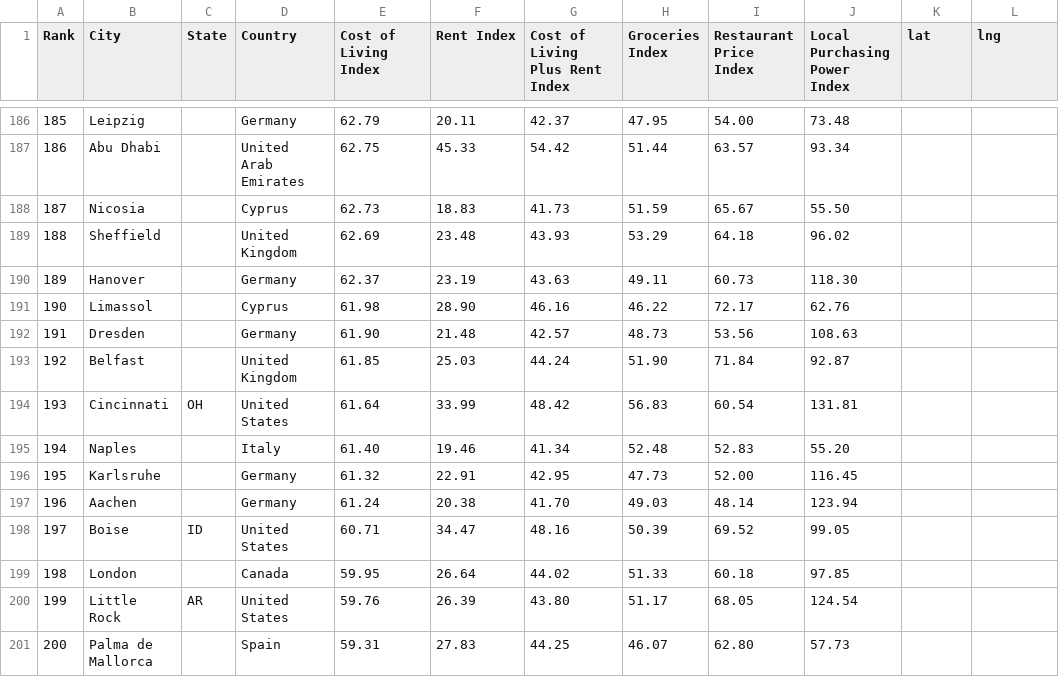
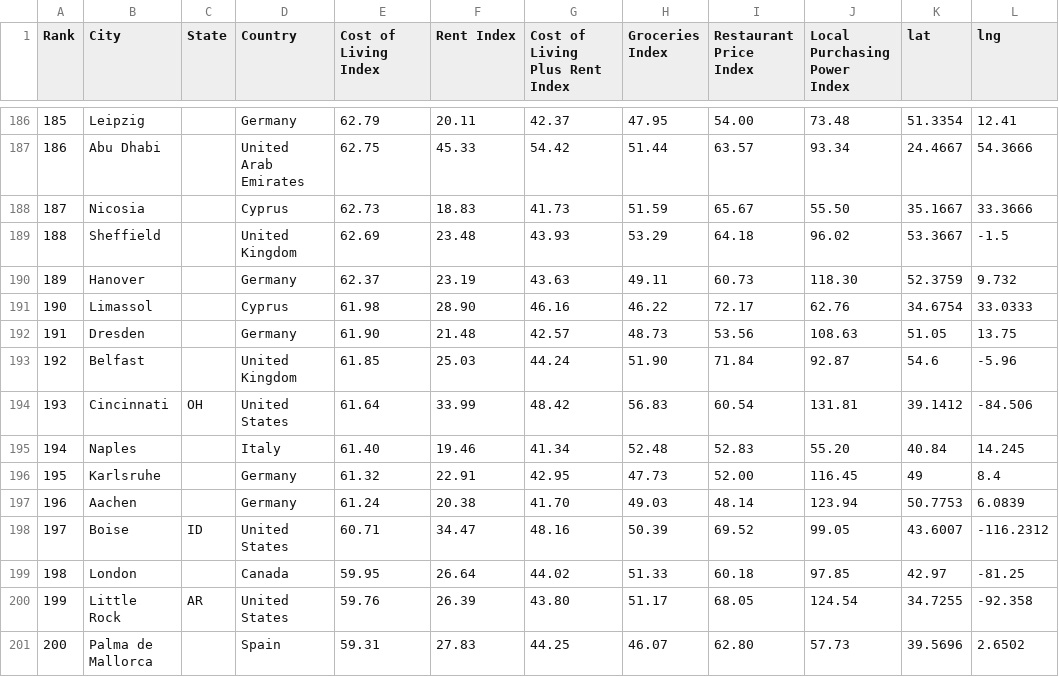
Before and after one commit to Colin-Lacey/VIsualizing-Cost-of-Living, a CSV file: cost_of_living.csv, drawn as a sheet; only a part is shown, gaps mark what is left out; the diff covers the shown part only.

```diff
--- a/cost_of_living.csv
+++ b/cost_of_living.csv
@@ -186,16 +186,16 @@ Rank,City,State,Country,Cost of Living Index,Rent Index,Cost of Living Plus Rent
-185,Leipzig,,Germany,62.79,20.11,42.37,47.95,54.00,73.48
-186,Abu Dhabi,,United Arab Emirates,62.75,45.33,54.42,51.44,63.57,93.34
-187,Nicosia,,Cyprus,62.73,18.83,41.73,51.59,65.67,55.50
-188,Sheffield,,United Kingdom,62.69,23.48,43.93,53.29,64.18,96.02
-189,Hanover,,Germany,62.37,23.19,43.63,49.11,60.73,118.30
-190,Limassol,,Cyprus,61.98,28.90,46.16,46.22,72.17,62.76
-191,Dresden,,Germany,61.90,21.48,42.57,48.73,53.56,108.63
-192,Belfast,,United Kingdom,61.85,25.03,44.24,51.90,71.84,92.87
-193,Cincinnati,OH, United States,61.64,33.99,48.42,56.83,60.54,131.81
-194,Naples,,Italy,61.40,19.46,41.34,52.48,52.83,55.20
-195,Karlsruhe,,Germany,61.32,22.91,42.95,47.73,52.00,116.45
-196,Aachen,,Germany,61.24,20.38,41.70,49.03,48.14,123.94
-197,Boise,ID, United States,60.71,34.47,48.16,50.39,69.52,99.05
-198,London,,Canada,59.95,26.64,44.02,51.33,60.18,97.85
-199,Little Rock,AR, United States,59.76,26.39,43.80,51.17,68.05,124.54
-200,Palma de Mallorca,,Spain,59.31,27.83,44.25,46.07,62.80,57.73
+185,Leipzig,,Germany,62.79,20.11,42.37,47.95,54.00,73.48,51.3354,12.41
+186,Abu Dhabi,,United Arab Emirates,62.75,45.33,54.42,51.44,63.57,93.34,24.4667,54.3666
+187,Nicosia,,Cyprus,62.73,18.83,41.73,51.59,65.67,55.50,35.1667,33.3666
+188,Sheffield,,United Kingdom,62.69,23.48,43.93,53.29,64.18,96.02,53.3667,-1.5
+189,Hanover,,Germany,62.37,23.19,43.63,49.11,60.73,118.30,52.3759,9.732
+190,Limassol,,Cyprus,61.98,28.90,46.16,46.22,72.17,62.76,34.6754,33.0333
+191,Dresden,,Germany,61.90,21.48,42.57,48.73,53.56,108.63,51.05,13.75
+192,Belfast,,United Kingdom,61.85,25.03,44.24,51.90,71.84,92.87,54.6,-5.96
+193,Cincinnati,OH, United States,61.64,33.99,48.42,56.83,60.54,131.81,39.1412,-84.506
+194,Naples,,Italy,61.40,19.46,41.34,52.48,52.83,55.20,40.84,14.245
+195,Karlsruhe,,Germany,61.32,22.91,42.95,47.73,52.00,116.45,49,8.4
+196,Aachen,,Germany,61.24,20.38,41.70,49.03,48.14,123.94,50.7753,6.0839
+197,Boise,ID, United States,60.71,34.47,48.16,50.39,69.52,99.05,43.6007,-116.2312
+198,London,,Canada,59.95,26.64,44.02,51.33,60.18,97.85,42.97,-81.25
+199,Little Rock,AR, United States,59.76,26.39,43.80,51.17,68.05,124.54,34.7255,-92.358
+200,Palma de Mallorca,,Spain,59.31,27.83,44.25,46.07,62.80,57.73,39.5696,2.6502
```
Also changed, not shown: 80 edited cells elsewhere in this file, 1 other file.
